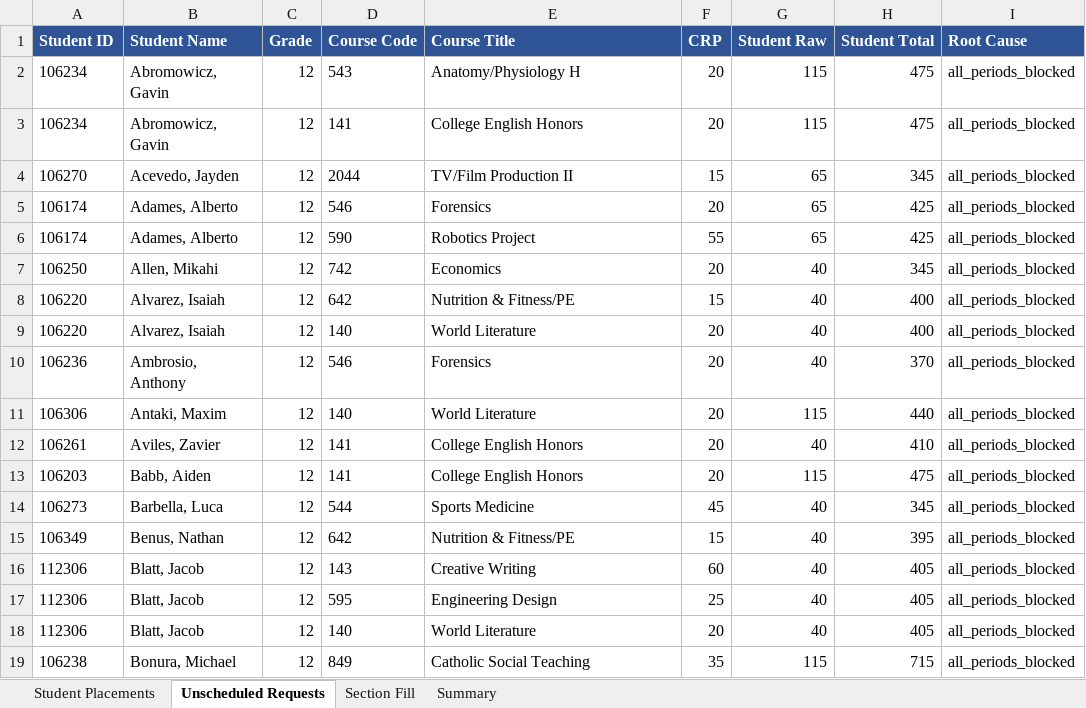
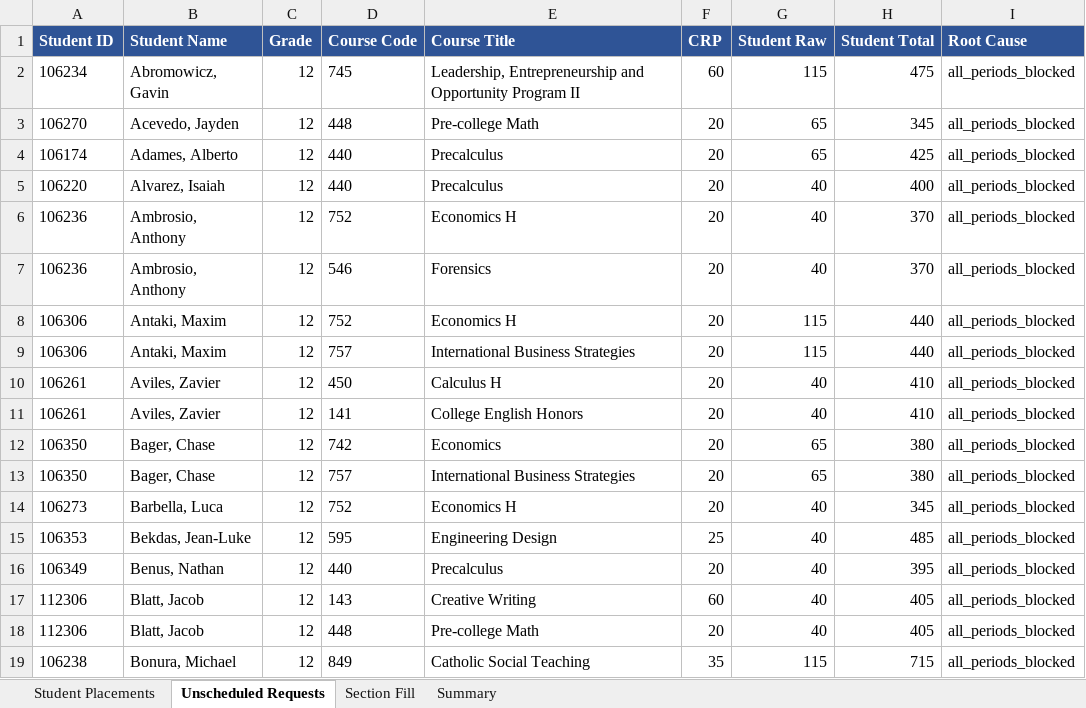
Before and after one commit to jciofalopowerllc-stack/sat-course, an Excel workbook: Job2_Student_Placements_GR12_2026_27.xlsx, sheet Unscheduled Requests, drawn as a sheet; only a part is shown; values as stored, in another font and other column widths than the file's, no borders; removed rows and columns are numbered as before the commit, all else as after; the diff covers the shown part only; the diff names each change by its address in the sheet, - before the commit and + after, or states it on an @@ line.

```diff
--- a/Job2_Student_Placements_GR12_2026_27.xlsx (sheet Unscheduled Requests)
+++ b/Job2_Student_Placements_GR12_2026_27.xlsx (sheet Unscheduled Requests)
-row 2: 106234 | Abromowicz, Gavin | 12 | 543 | Anatomy/Physiology H | 20 | 115 | 475 | all_periods_blocked
-D2 (Course Code): 141
+D2 (Course Code): 745
-E2 (Course Title): College English Honors
+E2 (Course Title): Leadership, Entrepreneurship and Opportunity Program II
-F2 (CRP): 20
+F2 (CRP): 60
-D3 (Course Code): 2044
+D3 (Course Code): 448
-E3 (Course Title): TV/Film Production II
+E3 (Course Title): Pre-college Math
-F3 (CRP): 15
+F3 (CRP): 20
-D4 (Course Code): 546
+D4 (Course Code): 440
-E4 (Course Title): Forensics
+E4 (Course Title): Precalculus
-row 6: 106174 | Adames, Alberto | 12 | 590 | Robotics Project | 55 | 65 | 425 | all_periods_blocked
-row 7: 106250 | Allen, Mikahi | 12 | 742 | Economics | 20 | 40 | 345 | all_periods_blocked
-row 8: 106220 | Alvarez, Isaiah | 12 | 642 | Nutrition & Fitness/PE | 15 | 40 | 400 | all_periods_blocked
-D5 (Course Code): 140
+D5 (Course Code): 440
-E5 (Course Title): World Literature
+E5 (Course Title): Precalculus
+row 6: 106236 | Ambrosio, Anthony | 12 | 752 | Economics H | 20 | 40 | 370 | all_periods_blocked
+row 8: 106306 | Antaki, Maxim | 12 | 752 | Economics H | 20 | 115 | 440 | all_periods_blocked
-D9 (Course Code): 140
+D9 (Course Code): 757
-E9 (Course Title): World Literature
+E9 (Course Title): International Business Strategies
+row 10: 106261 | Aviles, Zavier | 12 | 450 | Calculus H | 20 | 40 | 410 | all_periods_blocked
-row 13: 106203 | Babb, Aiden | 12 | 141 | College English Honors | 20 | 115 | 475 | all_periods_blocked
+row 12: 106350 | Bager, Chase | 12 | 742 | Economics | 20 | 65 | 380 | all_periods_blocked
+row 13: 106350 | Bager, Chase | 12 | 757 | International Business Strategies | 20 | 65 | 380 | all_periods_blocked
-D14 (Course Code): 544
+D14 (Course Code): 752
-E14 (Course Title): Sports Medicine
+E14 (Course Title): Economics H
-F14 (CRP): 45
+F14 (CRP): 20
+row 15: 106353 | Bekdas, Jean-Luke | 12 | 595 | Engineering Design | 25 | 40 | 485 | all_periods_blocked
-D16 (Course Code): 642
+D16 (Course Code): 440
-E16 (Course Title): Nutrition & Fitness/PE
+E16 (Course Title): Precalculus
-F16 (CRP): 15
+F16 (CRP): 20
-row 17: 112306 | Blatt, Jacob | 12 | 595 | Engineering Design | 25 | 40 | 405 | all_periods_blocked
-D18 (Course Code): 140
+D18 (Course Code): 448
-E18 (Course Title): World Literature
+E18 (Course Title): Pre-college Math
```
Also changed, not shown: 47 added rows, 52 removed rows and 124 edited cells elsewhere in this sheet, sheet Student Placements, sheet Section Fill, sheet Summary, Job1_Section_Placements_GR12_2026_27.xlsx, Preflight_Validation_Report.xlsx, 5 other files.
